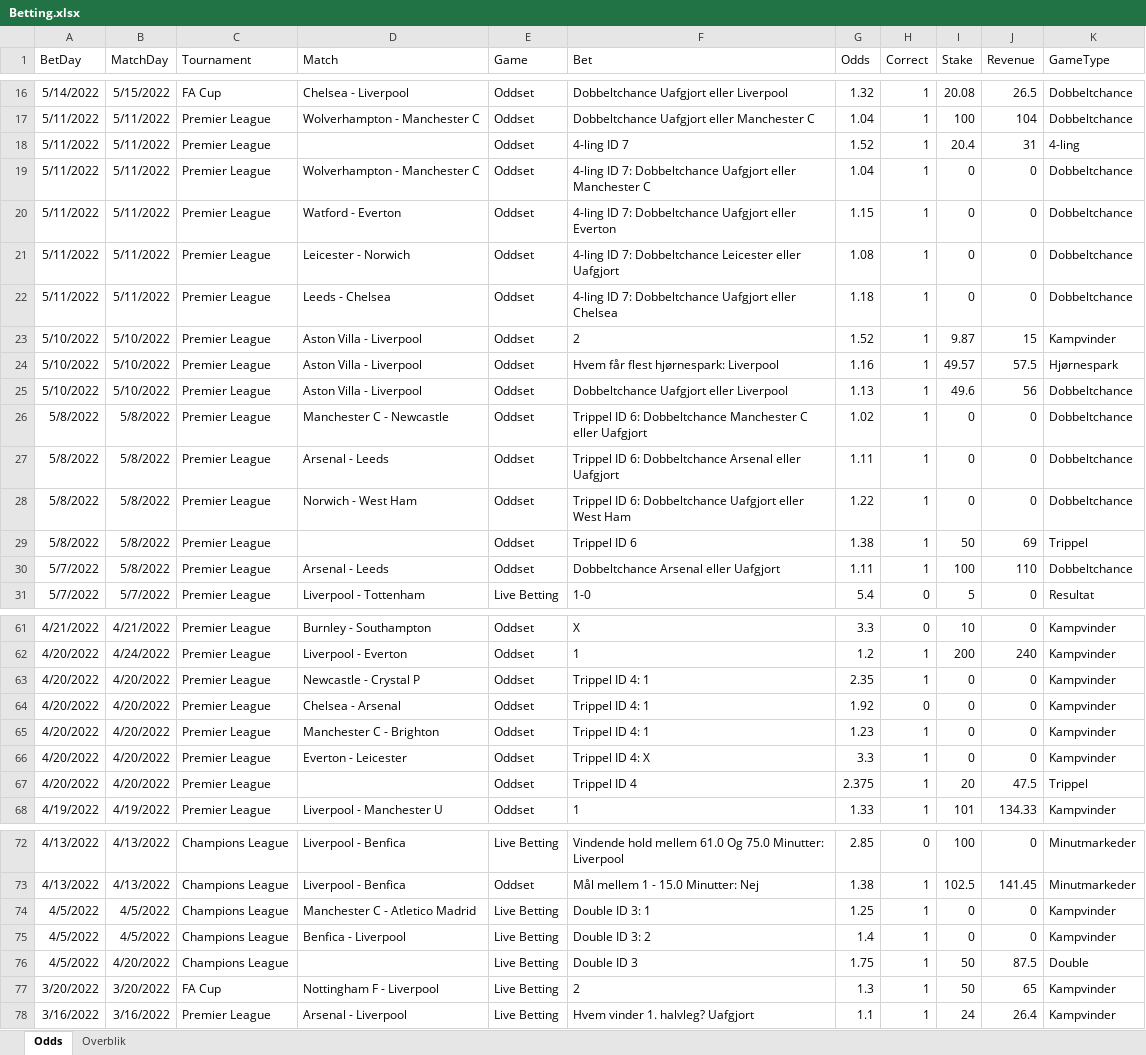
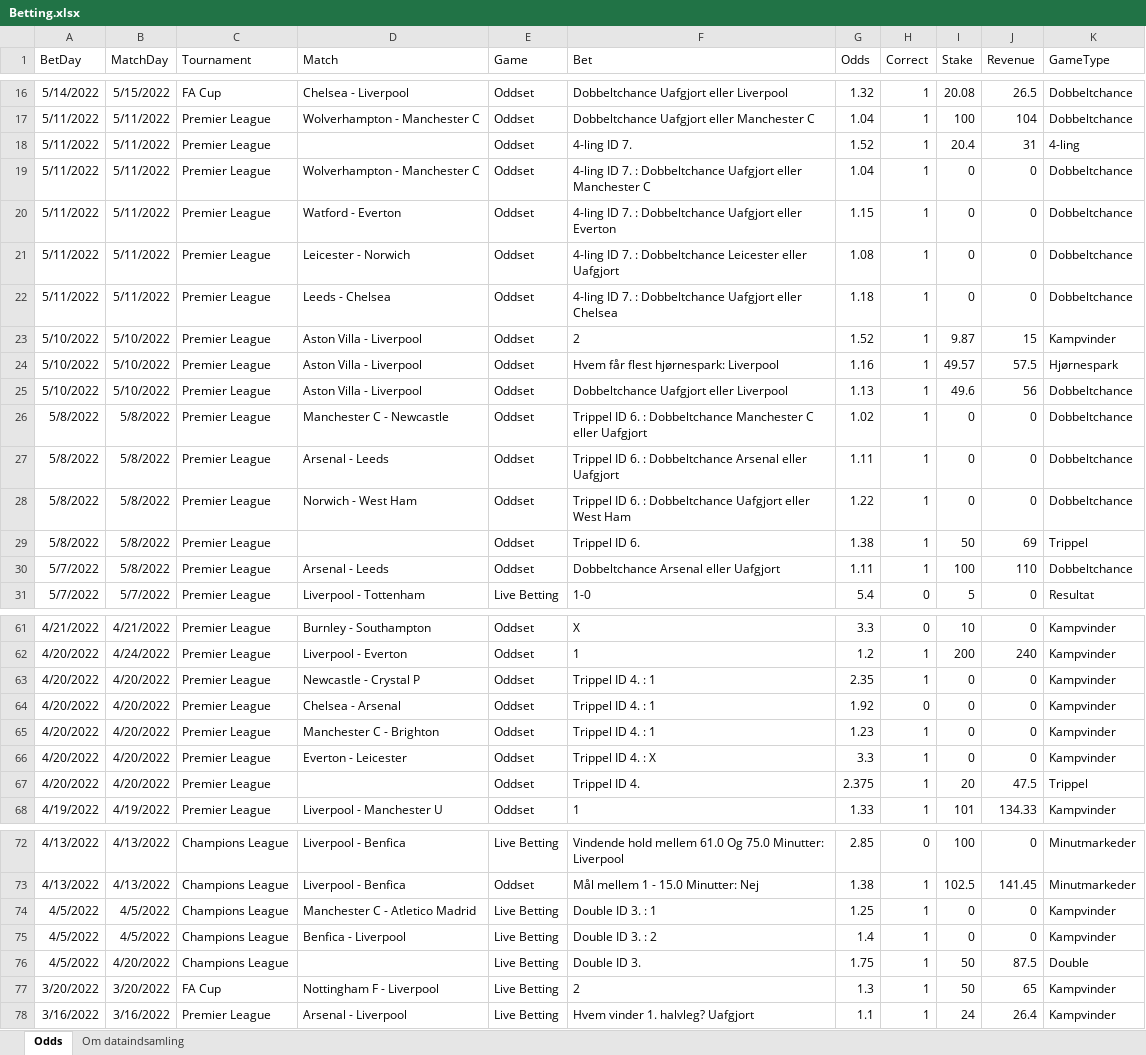
Before and after one commit to kristian-bak/betting, an Excel workbook: inst/data/Betting.xlsx, sheet Odds, drawn as a sheet; only a part is shown, gaps mark what is left out; values as stored, in another font and other column widths than the file's, no borders; the diff covers the shown part only; the diff names each change by its address in the sheet, - before the commit and + after, or states it on an @@ line.

Commit message:
Ensuring subsetting works for x-lings

```diff
--- a/inst/data/Betting.xlsx (sheet Odds)
+++ b/inst/data/Betting.xlsx (sheet Odds)
-sheet tab: Overblik
+sheet tab: Om dataindsamling
-F18 (Bet): 4-ling ID 7
+F18 (Bet): 4-ling ID 7.
-F19 (Bet): 4-ling ID 7: Dobbeltchance Uafgjort…
+F19 (Bet): 4-ling ID 7. : Dobbeltchance Uafgjort…
-F20 (Bet): 4-ling ID 7: Dobbeltchance Uafgjort…
+F20 (Bet): 4-ling ID 7. : Dobbeltchance Uafgjort…
-F21 (Bet): 4-ling ID 7: Dobbeltchance Leicester…
+F21 (Bet): 4-ling ID 7. : Dobbeltchance Leicester…
-F22 (Bet): 4-ling ID 7: Dobbeltchance Uafgjort…
+F22 (Bet): 4-ling ID 7. : Dobbeltchance Uafgjort…
-F26 (Bet): Trippel ID 6: Dobbeltchance Manchester…
+F26 (Bet): Trippel ID 6. : Dobbeltchance Manchester…
-F27 (Bet): Trippel ID 6: Dobbeltchance Arsenal…
+F27 (Bet): Trippel ID 6. : Dobbeltchance Arsenal…
-F28 (Bet): Trippel ID 6: Dobbeltchance Uafgjort…
+F28 (Bet): Trippel ID 6. : Dobbeltchance Uafgjort…
-F29 (Bet): Trippel ID 6
+F29 (Bet): Trippel ID 6.
-F63:F65 (Bet): Trippel ID 4: 1
+F63:F65 (Bet): Trippel ID 4. : 1
-F66 (Bet): Trippel ID 4: X
+F66 (Bet): Trippel ID 4. : X
-F67 (Bet): Trippel ID 4
+F67 (Bet): Trippel ID 4.
-F74 (Bet): Double ID 3: 1
+F74 (Bet): Double ID 3. : 1
-F75 (Bet): Double ID 3: 2
+F75 (Bet): Double ID 3. : 2
-F76 (Bet): Double ID 3
+F76 (Bet): Double ID 3.
```
Also changed, not shown: 13 added rows and 18 edited cells elsewhere in this sheet, sheet Om dataindsamling, formulas that keep their value, 9 other files.
